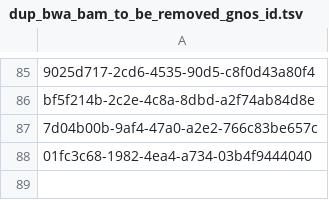
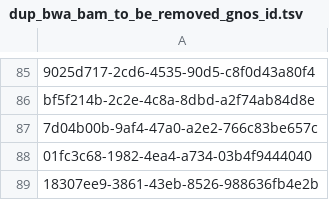
Before and after one commit to ICGC-TCGA-PanCancer/pcawg-central-index, a TSV file: pcawg_metadata_parser/dup_bwa_bam_to_be_removed_gnos_id.tsv, drawn as a sheet; only a part is shown, gaps mark what is left out.

Commit message:
suppress the dup bwa bams at etri for RECA-EU::C0089

```diff
--- a/pcawg_metadata_parser/dup_bwa_bam_to_be_removed_gnos_id.tsv
+++ b/pcawg_metadata_parser/dup_bwa_bam_to_be_removed_gnos_id.tsv
@@ -88 +88,2 @@ bf5f214b-2c2e-4c8a-8dbd-a2f74ab84d8e
 01fc3c68-1982-4ea4-a734-03b4f9444040
+18307ee9-3861-43eb-8526-988636fb4e2b
```
